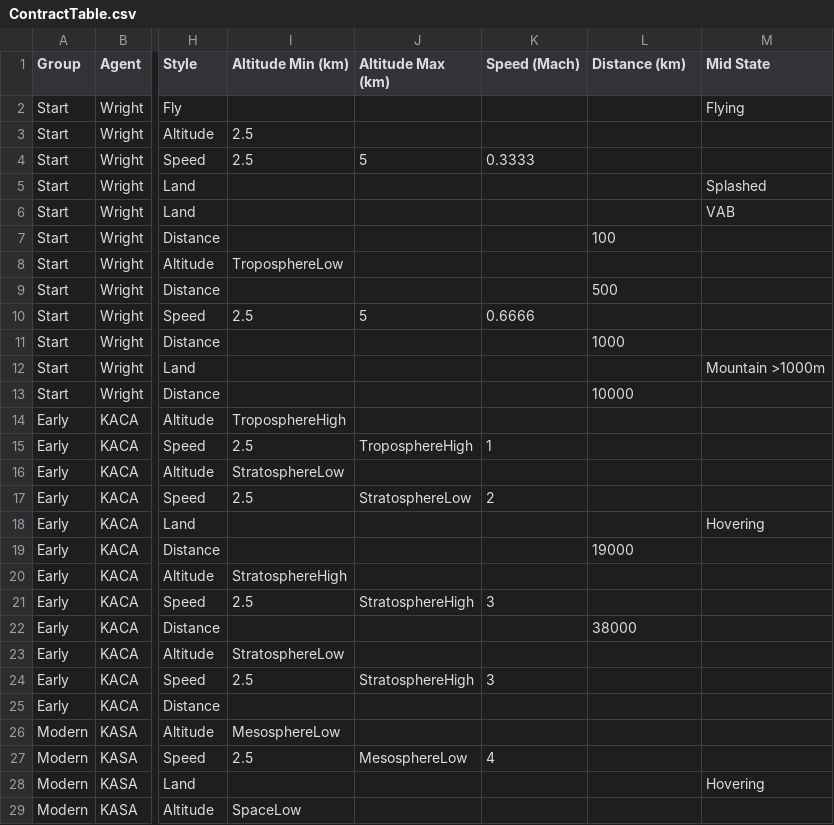
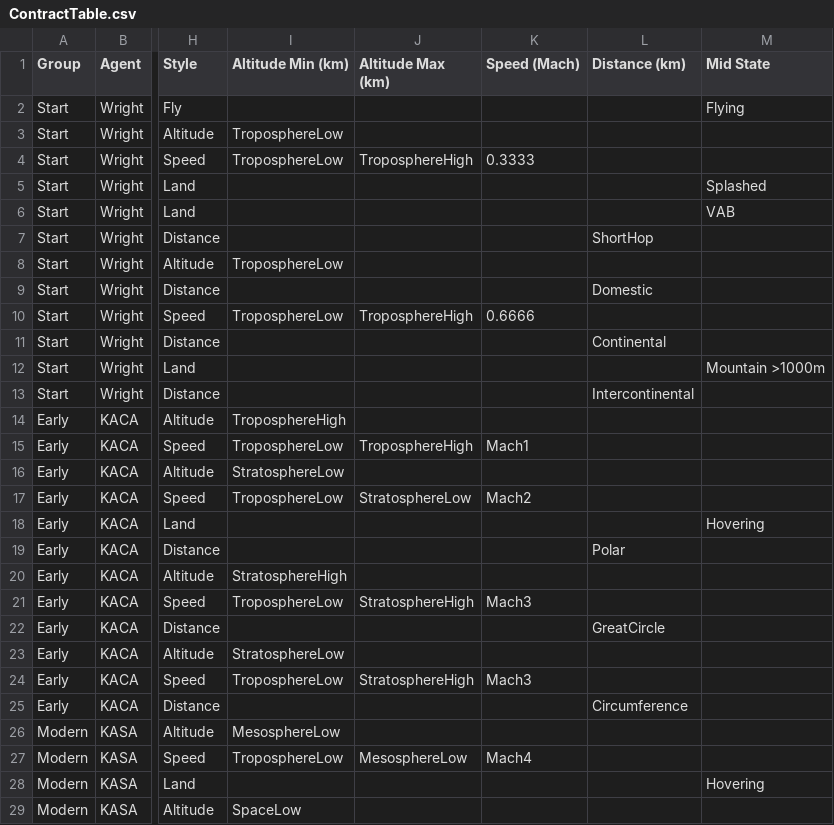
Before and after one commit to harveyt/KPlanes, a CSV file: ContractTable.csv, drawn as a sheet; only a part is shown, gaps mark what is left out; the diff covers the shown part only; the diff names each change by its address in the sheet, - before the commit and + after, or states it on an @@ line.

```diff
--- a/ContractTable.csv
+++ b/ContractTable.csv
-I3:I4 (Altitude Min (km)): 2.5
+I3:I4 (Altitude Min (km)): TroposphereLow
-J4 (Altitude Max (km)): 5
+J4 (Altitude Max (km)): TroposphereHigh
-L7 (Distance (km)): 100
+L7 (Distance (km)): ShortHop
-L9 (Distance (km)): 500
+L9 (Distance (km)): Domestic
-I10 (Altitude Min (km)): 2.5
+I10 (Altitude Min (km)): TroposphereLow
-J10 (Altitude Max (km)): 5
+J10 (Altitude Max (km)): TroposphereHigh
-L11 (Distance (km)): 1000
+L11 (Distance (km)): Continental
-L13 (Distance (km)): 10000
+L13 (Distance (km)): Intercontinental
-I15 (Altitude Min (km)): 2.5
+I15 (Altitude Min (km)): TroposphereLow
-K15 (Speed (Mach)): 1
+K15 (Speed (Mach)): Mach1
-I17 (Altitude Min (km)): 2.5
+I17 (Altitude Min (km)): TroposphereLow
-K17 (Speed (Mach)): 2
+K17 (Speed (Mach)): Mach2
-L19 (Distance (km)): 19000
+L19 (Distance (km)): Polar
-I21 (Altitude Min (km)): 2.5
+I21 (Altitude Min (km)): TroposphereLow
-K21 (Speed (Mach)): 3
+K21 (Speed (Mach)): Mach3
-L22 (Distance (km)): 38000
+L22 (Distance (km)): GreatCircle
-I24 (Altitude Min (km)): 2.5
+I24 (Altitude Min (km)): TroposphereLow
-K24 (Speed (Mach)): 3
+K24 (Speed (Mach)): Mach3
-L25 (Distance (km)): (empty)
+L25 (Distance (km)): Circumference
-I27 (Altitude Min (km)): 2.5
+I27 (Altitude Min (km)): TroposphereLow
-K27 (Speed (Mach)): 4
+K27 (Speed (Mach)): Mach4
```
Also changed, not shown: 3 edited cells elsewhere in this file, 3 other files.
